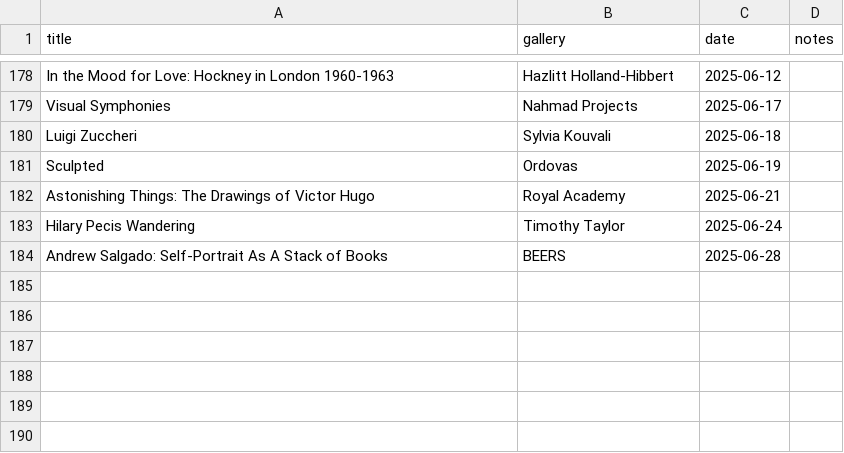
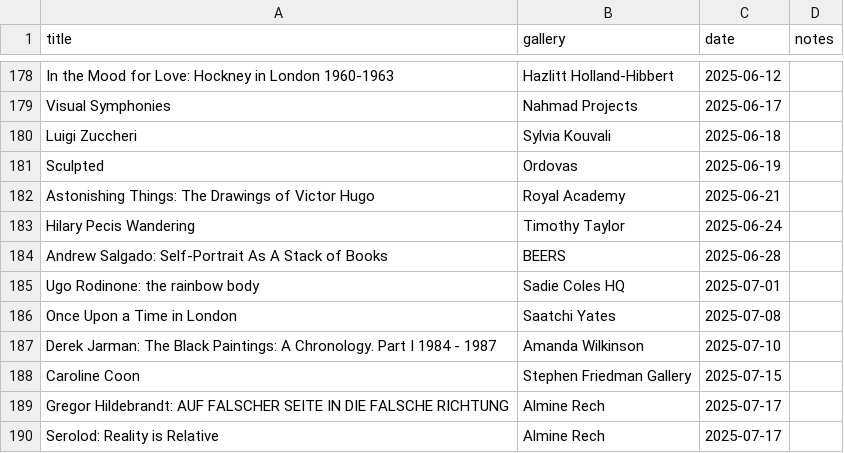
Before and after one commit to JMDKC/jmdkc-info, a CSV file: artload.csv, drawn as a sheet; only a part is shown, gaps mark what is left out.

Commit message:
updated art table

```diff
--- a/artload.csv
+++ b/artload.csv
@@ -184 +184,7 @@ Hilary Pecis Wandering,Timothy Taylor,2025-06-24
 Andrew Salgado: Self-Portrait As A Stack of Books,BEERS,2025-06-28
+Ugo Rodinone: the rainbow body,Sadie Coles HQ,2025-07-01
+Once Upon a Time in London,Saatchi Yates,2025-07-08
+Derek Jarman: The Black Paintings: A Chronology. Part I 1984 - 1987,Amanda Wilkinson,2025-07-10
+Caroline Coon,Stephen Friedman Gallery,2025-07-15
+Gregor Hildebrandt: AUF FALSCHER SEITE IN DIE FALSCHE RICHTUNG,Almine Rech,2025-07-17
+Serolod: Reality is Relative,Almine Rech,2025-07-17
```
Also changed, not shown: 1 other file.
